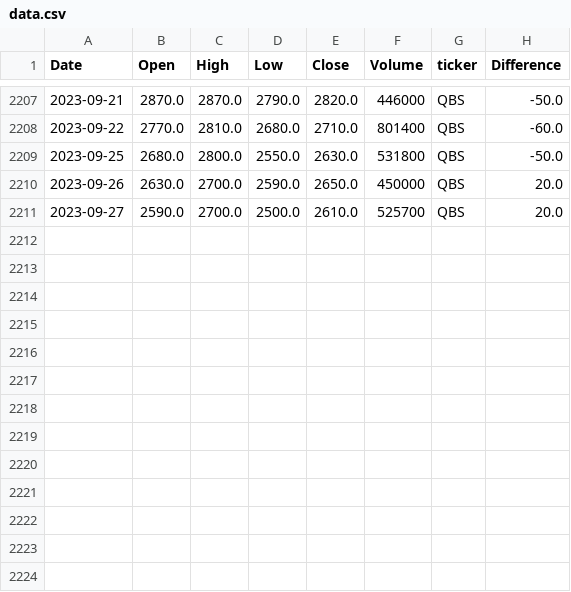
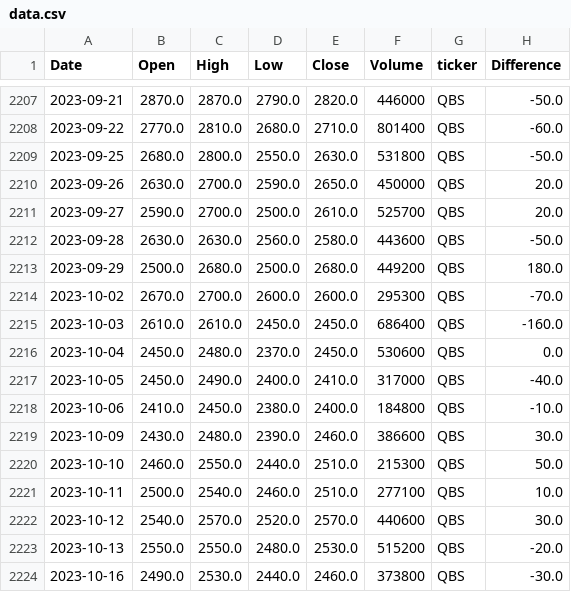
Before and after one commit to nghia102/doan, a CSV file: D19_DoAn/data/data.csv, drawn as a sheet; only a part is shown, gaps mark what is left out.

```diff
--- a/D19_DoAn/data/data.csv
+++ b/D19_DoAn/data/data.csv
@@ -2211 +2211,14 @@ Date,Open,High,Low,Close,Volume,ticker,Difference
 2023-09-27,2590.0,2700.0,2500.0,2610.0,525700,QBS,20.0
+2023-09-28,2630.0,2630.0,2560.0,2580.0,443600,QBS,-50.0
+2023-09-29,2500.0,2680.0,2500.0,2680.0,449200,QBS,180.0
+2023-10-02,2670.0,2700.0,2600.0,2600.0,295300,QBS,-70.0
+2023-10-03,2610.0,2610.0,2450.0,2450.0,686400,QBS,-160.0
+2023-10-04,2450.0,2480.0,2370.0,2450.0,530600,QBS,0.0
+2023-10-05,2450.0,2490.0,2400.0,2410.0,317000,QBS,-40.0
+2023-10-06,2410.0,2450.0,2380.0,2400.0,184800,QBS,-10.0
+2023-10-09,2430.0,2480.0,2390.0,2460.0,386600,QBS,30.0
+2023-10-10,2460.0,2550.0,2440.0,2510.0,215300,QBS,50.0
+2023-10-11,2500.0,2540.0,2460.0,2510.0,277100,QBS,10.0
+2023-10-12,2540.0,2570.0,2520.0,2570.0,440600,QBS,30.0
+2023-10-13,2550.0,2550.0,2480.0,2530.0,515200,QBS,-20.0
+2023-10-16,2490.0,2530.0,2440.0,2460.0,373800,QBS,-30.0
```
Also changed, not shown: 4 other files.
